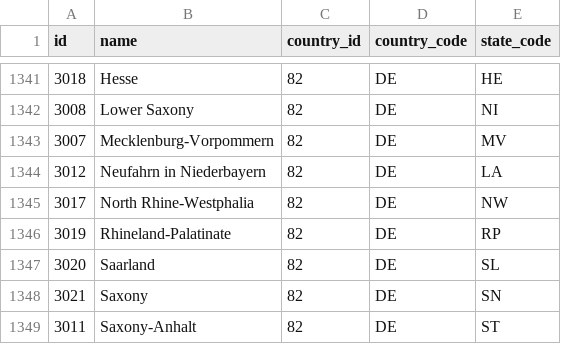
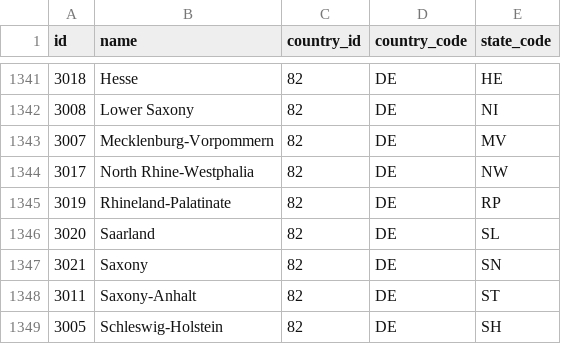
Before and after one commit to shegunio/countries-states-cities-database, a CSV file: csv/states.csv, drawn as a sheet; only a part is shown, gaps mark what is left out; the shorter side is filled out with more unchanged rows.

```diff
--- a/csv/states.csv
+++ b/csv/states.csv
@@ -1343,3 +1343,2 @@ id,name,country_id,country_code,state_code
 3007,Mecklenburg-Vorpommern,82,DE,MV
-3012,"Neufahrn in Niederbayern",82,DE,LA
 3017,"North Rhine-Westphalia",82,DE,NW
```
Also changed, not shown: 13 other files.
